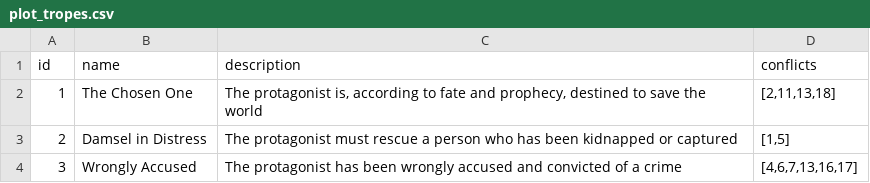
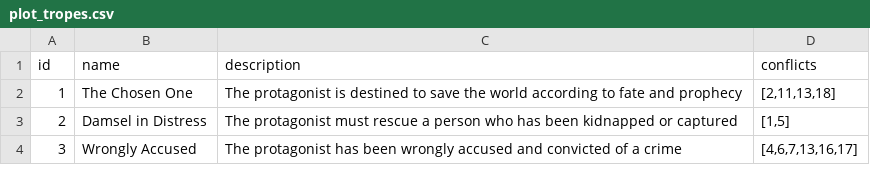
Before and after one commit to uoa-compsci399-s2-2024/capstone-project-team-16, a CSV file: src/story/plot_tropes.csv, drawn as a sheet; only a part is shown.

Commit message:
SOUR-8 fixed trope selection functions and typos

```diff
--- a/src/story/plot_tropes.csv
+++ b/src/story/plot_tropes.csv
@@ -1,3 +1,3 @@
 id,name,description,conflicts
-1,The Chosen One,"The protagonist is, according to fate and prophecy, destined to save the world","[2,11,13,18]"
+1,The Chosen One,The protagonist is destined to save the world according to fate and prophecy,"[2,11,13,18]"
 2,Damsel in Distress,The protagonist must rescue a person who has been kidnapped or captured,"[1,5]"
```
Also changed, not shown: src/story/protagonist_tropes.csv, 1 other file.
